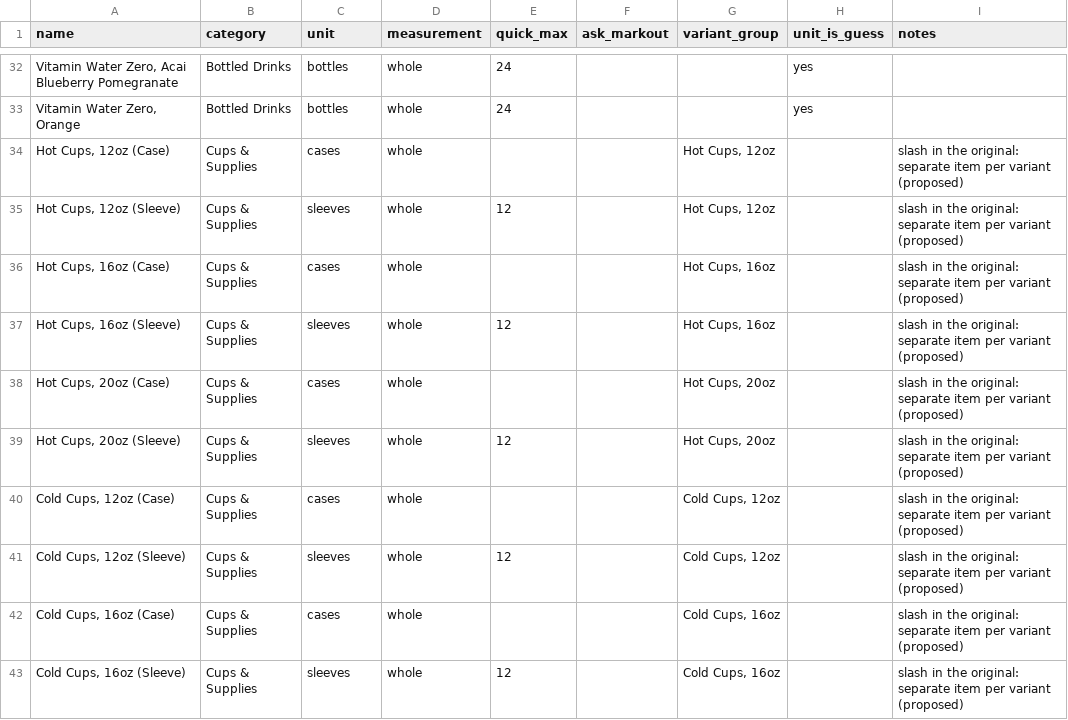
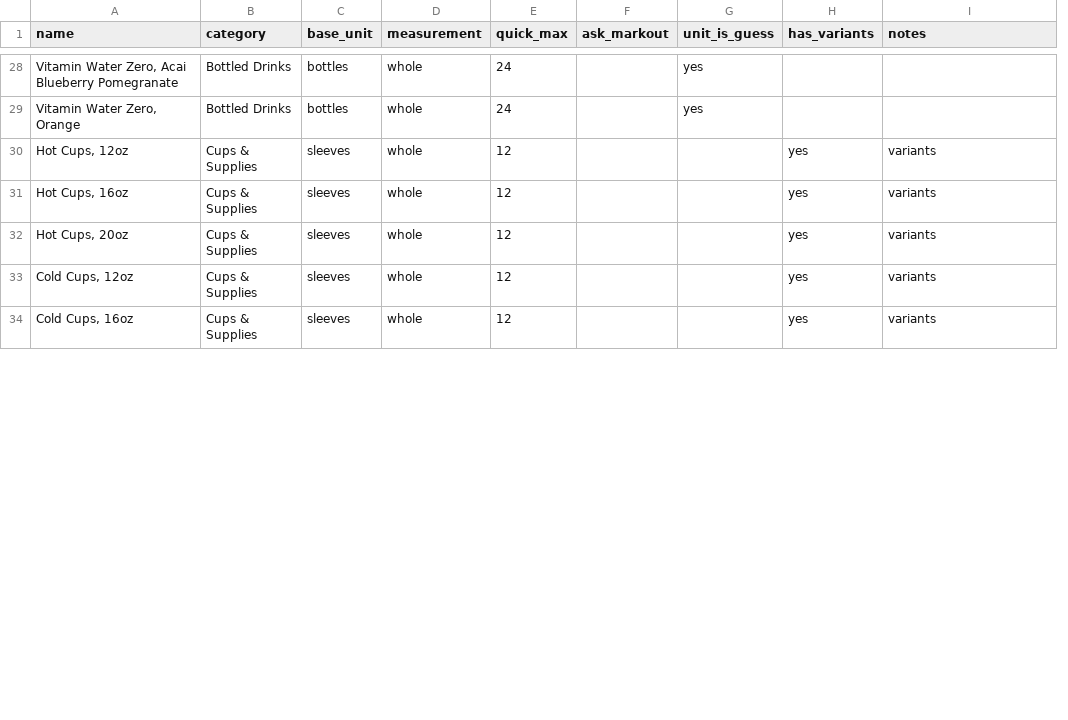
Before and after one commit to EastridgeIT/CafeInventory, a CSV file: data/item-import-draft.csv, drawn as a sheet; only a part is shown, gaps mark what is left out; removed rows and columns are numbered as before the commit, all else as after; the diff covers the shown part only; the diff names each change by its address in the sheet, - before the commit and + after, or states it on an @@ line.

```diff
--- a/data/item-import-draft.csv
+++ b/data/item-import-draft.csv
-column G (variant_group), row 35: Hot Cups, 12oz; row 37: Hot Cups, 16oz; row 39: Hot Cups, 20oz; row 41: Cold Cups, 12oz; row 43: Cold Cups, 16oz
+column H (has_variants), rows 30-34: all yes
-C1: unit
+C1: base_unit
-row 34: Hot Cups, 12oz (Case) | Cups & Supplies | cases | whole |  |  | Hot Cups, 12oz |  | slash in the original: separate item per variant (proposed)
-A30 (name): Hot Cups, 12oz (Sleeve)
+A30 (name): Hot Cups, 12oz
-I30 (notes): slash in the original: separate item per variant (proposed)
+I30 (notes): variants
-row 36: Hot Cups, 16oz (Case) | Cups & Supplies | cases | whole |  |  | Hot Cups, 16oz |  | slash in the original: separate item per variant (proposed)
-A31 (name): Hot Cups, 16oz (Sleeve)
+A31 (name): Hot Cups, 16oz
-I31 (notes): slash in the original: separate item per variant (proposed)
+I31 (notes): variants
-row 38: Hot Cups, 20oz (Case) | Cups & Supplies | cases | whole |  |  | Hot Cups, 20oz |  | slash in the original: separate item per variant (proposed)
-A32 (name): Hot Cups, 20oz (Sleeve)
+A32 (name): Hot Cups, 20oz
-I32 (notes): slash in the original: separate item per variant (proposed)
+I32 (notes): variants
-row 40: Cold Cups, 12oz (Case) | Cups & Supplies | cases | whole |  |  | Cold Cups, 12oz |  | slash in the original: separate item per variant (proposed)
-A33 (name): Cold Cups, 12oz (Sleeve)
+A33 (name): Cold Cups, 12oz
-I33 (notes): slash in the original: separate item per variant (proposed)
+I33 (notes): variants
-row 42: Cold Cups, 16oz (Case) | Cups & Supplies | cases | whole |  |  | Cold Cups, 16oz |  | slash in the original: separate item per variant (proposed)
-A34 (name): Cold Cups, 16oz (Sleeve)
+A34 (name): Cold Cups, 16oz
-I34 (notes): slash in the original: separate item per variant (proposed)
+I34 (notes): variants
```
Also changed, not shown: 8 removed rows and 18 edited cells elsewhere in this file, 4 other files.
